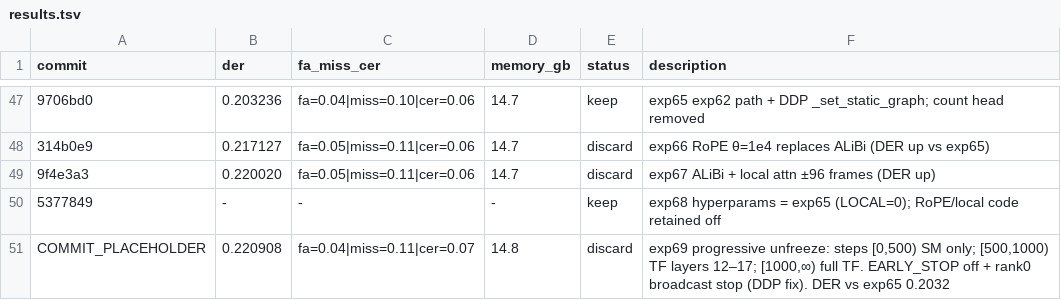
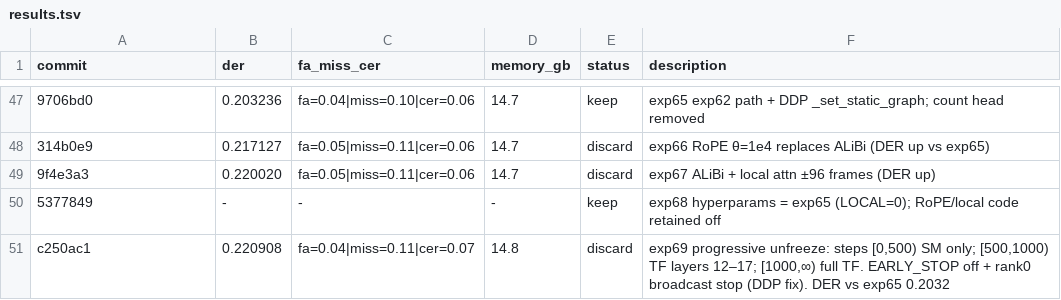
Before and after one commit to ishine/Ultra-Sortformer, a TSV file: sortformer_autoresearch/results.tsv, drawn as a sheet; only a part is shown, gaps mark what is left out; the diff names each change by its address in the sheet, - before the commit and + after, or states it on an @@ line.

Commit message:
fix: results.tsv commit id for exp69

```diff
--- a/sortformer_autoresearch/results.tsv
+++ b/sortformer_autoresearch/results.tsv
-A51 (commit): COMMIT_PLACEHOLDER
+A51 (commit): c250ac1
```
